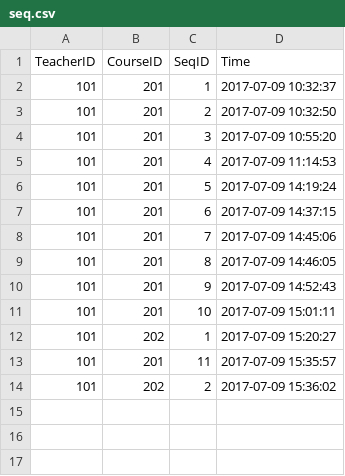
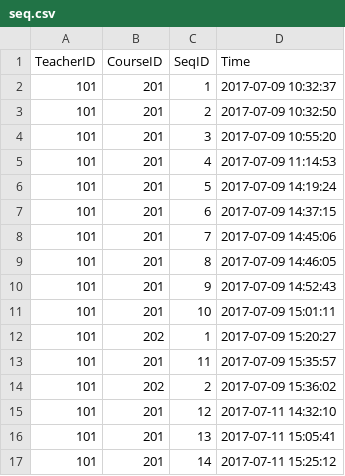
Before and after one commit to pajarnas/class_checkin_base_on_wechat, a CSV file: internal/seq.csv, drawn as a sheet; the diff names each change by its address in the sheet, - before the commit and + after, or states it on an @@ line.

```diff
--- a/internal/seq.csv
+++ b/internal/seq.csv
+row 15: 101 | 201 | 12 | 2017-07-11 14:32:10
+row 16: 101 | 201 | 13 | 2017-07-11 15:05:41
+row 17: 101 | 201 | 14 | 2017-07-11 15:25:12
```
Also changed, not shown: internal/checkin_files/101_201_sum.csv, 23 other files.
